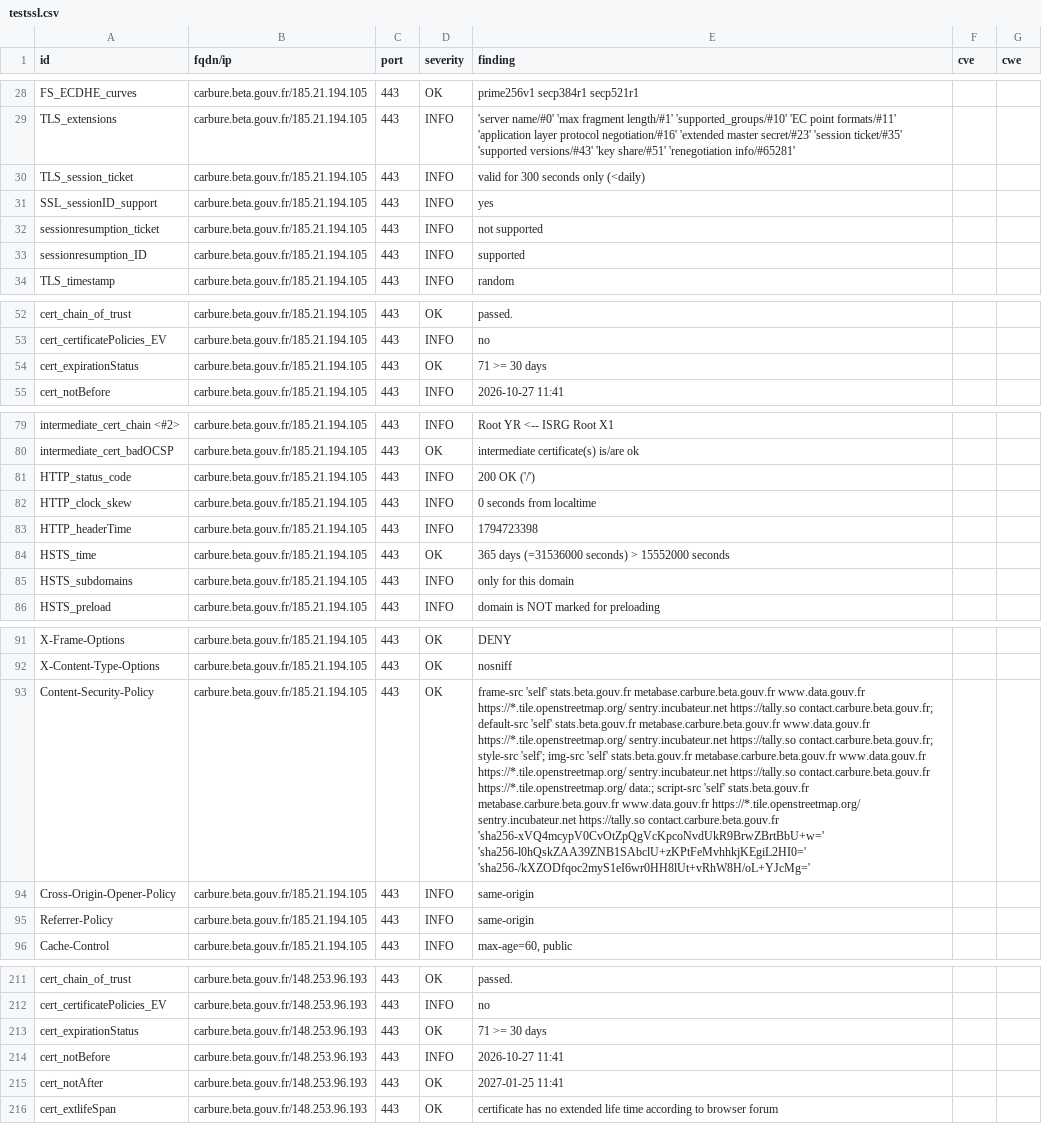
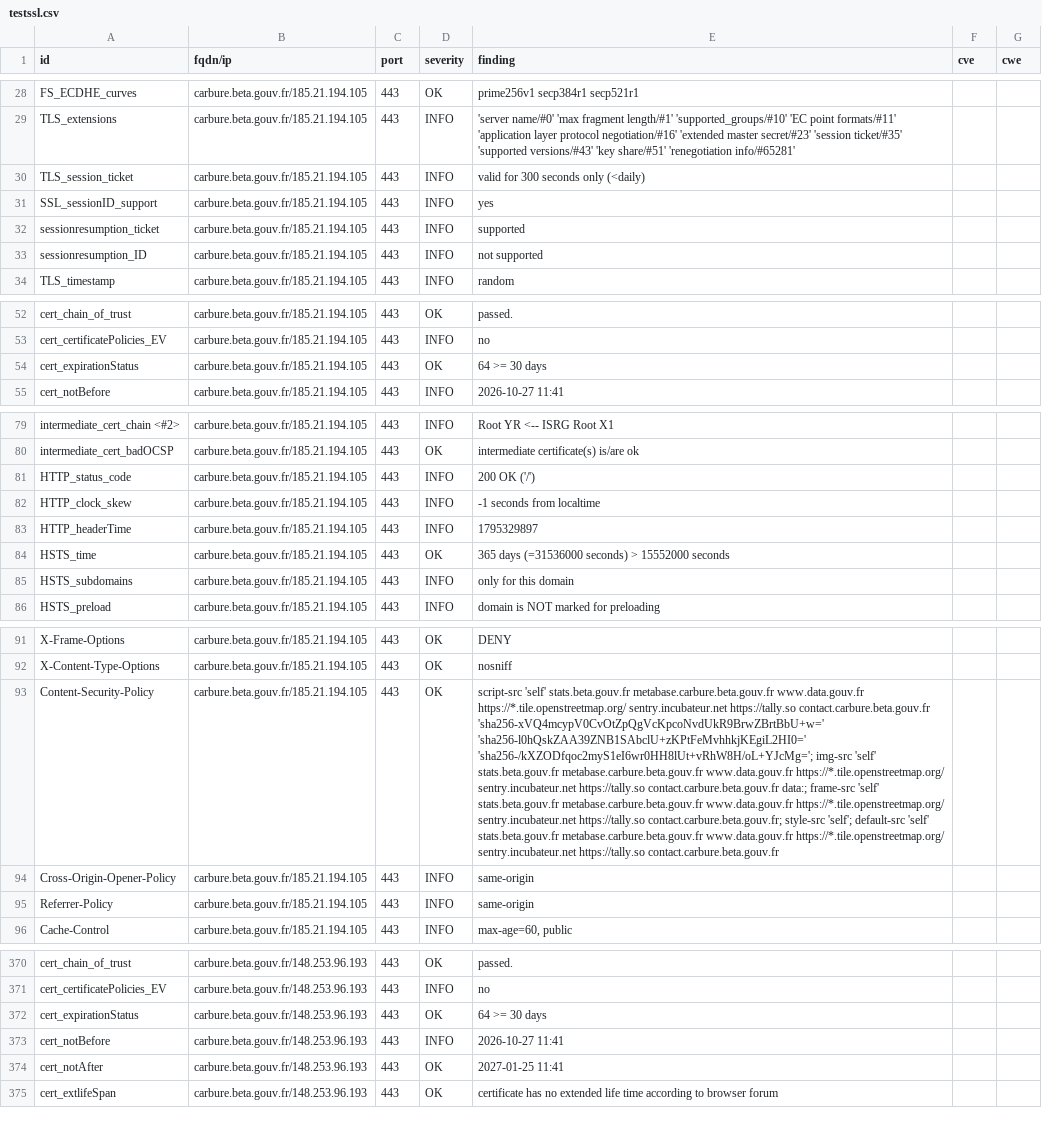
Before and after one commit to betagouv/dashlord, a CSV file: results/aHR0cHM6Ly9jYXJidXJlLmJldGEuZ291di5mcg==/testssl.csv, drawn as a sheet; only a part is shown, gaps mark what is left out; addresses are those after the commit; the diff covers the shown part only; the diff names each change by its address in the sheet, - before the commit and + after, or states it on an @@ line.

Commit message:
update: https://carbure.beta.gouv.fr

```diff
--- a/results/aHR0cHM6Ly9jYXJidXJlLmJldGEuZ291di5mcg==/testssl.csv
+++ b/results/aHR0cHM6Ly9jYXJidXJlLmJldGEuZ291di5mcg==/testssl.csv
-E32 (finding): not supported
+E32 (finding): supported
-E33 (finding): supported
+E33 (finding): not supported
-E54 (finding): 71 >= 30 days
+E54 (finding): 64 >= 30 days
-E82 (finding): 0 seconds from localtime
+E82 (finding): -1 seconds from localtime
-E83 (finding): 1794723398
+E83 (finding): 1795329897
-E93 (finding): frame-src 'self' stats.beta.gouv.fr metabase.carbure.beta.gouv.fr www.data.gouv.fr https://*.tile.openstreetmap.org/ sentry.incubateur.net https://tally.so contact.carbure.beta.gouv.fr; default-src 'self' stats.beta.gouv.fr metabase.carbure.beta.gouv.fr www.data.gouv.fr https://*.tile.openstreetmap.org/ sentry.incubateur.net https://tally.so contact.carbure.beta.gouv.fr; style-src 'self'; img-src 'self' stats.beta.gouv.fr metabase.carbure.beta.gouv.fr www.data.gouv.fr https://*.tile.openstreetmap.org/ sentry.incubateur.net https://tally.so contact.carbure.beta.gouv.fr https://*.tile.openstreetmap.org/ data:; script-src 'self' stats.beta.gouv.fr metabase.carbure.beta.gouv.fr www.data.gouv.fr https://*.tile.openstreetmap.org/ sentry.incubateur.net https://tally.so contact.carbure.beta.gouv.fr 'sha256-xVQ4mcypV0CvOtZpQgVcKpcoNvdUkR9BrwZBrtBbU+w=' 'sha256-l0hQskZAA39ZNB1SAbclU+zKPtFeMvhhkjKEgiL2HI0=' 'sha256-/kXZODfqoc2myS1eI6wr0HH8lUt+vRhW8H/oL+YJcMg='
+E93 (finding): script-src 'self' stats.beta.gouv.fr metabase.carbure.beta.gouv.fr www.data.gouv.fr https://*.tile.openstreetmap.org/ sentry.incubateur.net https://tally.so contact.carbure.beta.gouv.fr 'sha256-xVQ4mcypV0CvOtZpQgVcKpcoNvdUkR9BrwZBrtBbU+w=' 'sha256-l0hQskZAA39ZNB1SAbclU+zKPtFeMvhhkjKEgiL2HI0=' 'sha256-/kXZODfqoc2myS1eI6wr0HH8lUt+vRhW8H/oL+YJcMg='; img-src 'self' stats.beta.gouv.fr metabase.carbure.beta.gouv.fr www.data.gouv.fr https://*.tile.openstreetmap.org/ sentry.incubateur.net https://tally.so contact.carbure.beta.gouv.fr data:; frame-src 'self' stats.beta.gouv.fr metabase.carbure.beta.gouv.fr www.data.gouv.fr https://*.tile.openstreetmap.org/ sentry.incubateur.net https://tally.so contact.carbure.beta.gouv.fr; style-src 'self'; default-src 'self' stats.beta.gouv.fr metabase.carbure.beta.gouv.fr www.data.gouv.fr https://*.tile.openstreetmap.org/ sentry.incubateur.net https://tally.so contact.carbure.beta.gouv.fr
-E372 (finding): 71 >= 30 days
+E372 (finding): 64 >= 30 days
```
Also changed, not shown: 3 added rows, 3 removed rows, 156 moved rows and 6 edited cells elsewhere in this file, 6 other files.
